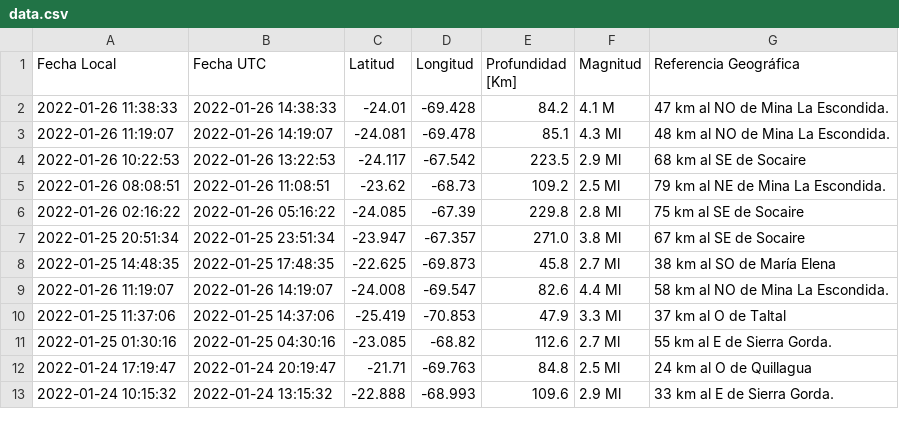
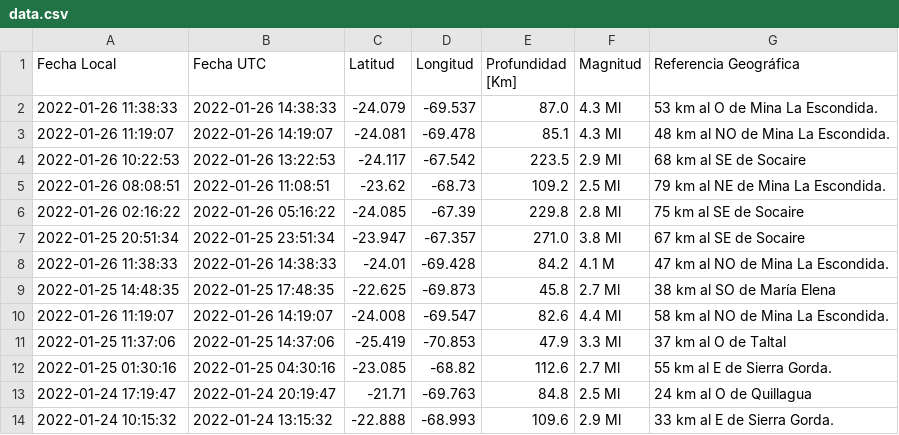
Before and after one commit to brunooviedo/sismos, a CSV file: data.csv, drawn as a sheet; only a part is shown.

```diff
--- a/data.csv
+++ b/data.csv
@@ -1,3 +1,3 @@
 Fecha Local,Fecha UTC,Latitud,Longitud,Profundidad [Km],Magnitud,Referencia Geográfica
-2022-01-26 11:38:33,2022-01-26 14:38:33,-24.01,-69.428,84.2,4.1 M, 47 km al NO de Mina La Escondida.
+2022-01-26 11:38:33,2022-01-26 14:38:33,-24.079,-69.537,87.0,4.3 Ml, 53 km al O de Mina La Escondida.
 2022-01-26 11:19:07,2022-01-26 14:19:07,-24.081,-69.478,85.1,4.3 Ml, 48 km al NO de Mina La Escondida.
@@ -7,2 +7,3 @@ Fecha Local,Fecha UTC,Latitud,Longitud,Profundidad [Km],Magnitud,Referencia Geog
 2022-01-25 20:51:34,2022-01-25 23:51:34,-23.947,-67.357,271.0,3.8 Ml, 67 km al SE de Socaire
+2022-01-26 11:38:33,2022-01-26 14:38:33,-24.01,-69.428,84.2,4.1 M, 47 km al NO de Mina La Escondida.
 2022-01-25 14:48:35,2022-01-25 17:48:35,-22.625,-69.873,45.8,2.7 Ml, 38 km al SO de María Elena
```
Also changed, not shown: data2.csv, 2 other files.
